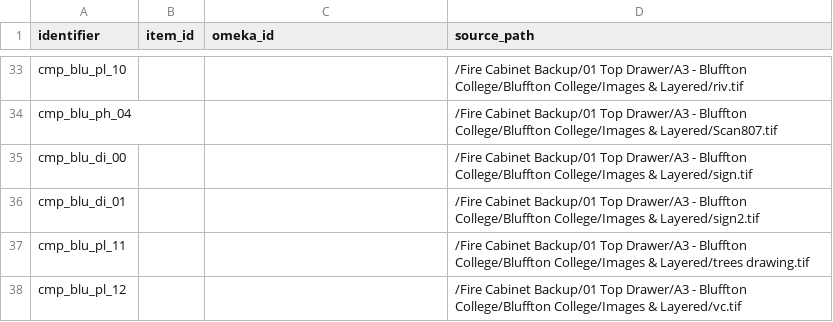
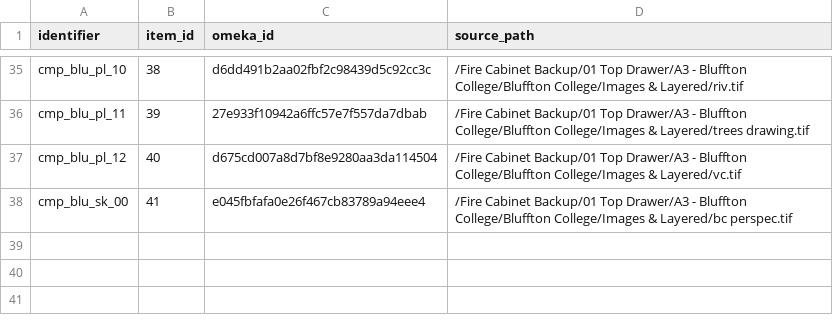
Before and after one commit to baskaufs/bassettassociates, a CSV file: data/identifiers.csv, drawn as a sheet; only a part is shown, gaps mark what is left out; removed rows and columns are numbered as before the commit, all else as after; the diff covers the shown part only; the diff names each change by its address in the sheet, - before the commit and + after, or states it on an @@ line.

Commit message:
Update Bluffton data

```diff
--- a/data/identifiers.csv
+++ b/data/identifiers.csv
-B35 (item_id): (empty)
+B35 (item_id): 38
-C35 (omeka_id): (empty)
+C35 (omeka_id): d6dd491b2aa02fbf2c98439d5c92cc3c
-row 34: cmp_blu_ph_04 |  |  | /Fire Cabinet Backup/01 Top Drawer/A3 - Bluffton College/Bluffton College/Images & Layered/Scan807.tif
-row 35: cmp_blu_di_00 |  |  | /Fire Cabinet Backup/01 Top Drawer/A3 - Bluffton College/Bluffton College/Images & Layered/sign.tif
-row 36: cmp_blu_di_01 |  |  | /Fire Cabinet Backup/01 Top Drawer/A3 - Bluffton College/Bluffton College/Images & Layered/sign2.tif
-B36 (item_id): (empty)
+B36 (item_id): 39
-C36 (omeka_id): (empty)
+C36 (omeka_id): 27e933f10942a6ffc57e7f557da7dbab
-B37 (item_id): (empty)
+B37 (item_id): 40
-C37 (omeka_id): (empty)
+C37 (omeka_id): d675cd007a8d7bf8e9280aa3da114504
+row 38: cmp_blu_sk_00 | 41 | e045fbfafa0e26f467cb83789a94eee4 | /Fire Cabinet Backup/01 Top Drawer/A3 - Bluffton College/Bluffton College/Images & Layered/bc perspec.tif
```
Also changed, not shown: 7 added rows, 5 removed rows and 20 edited cells elsewhere in this file, 1 other file.
